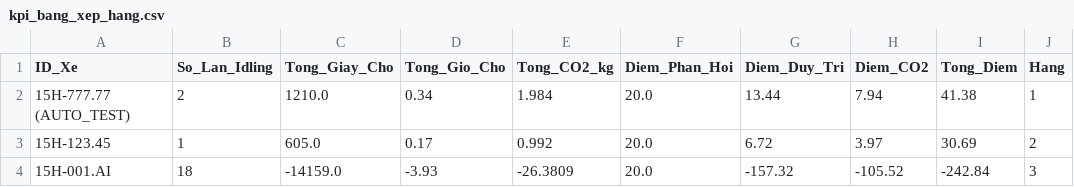
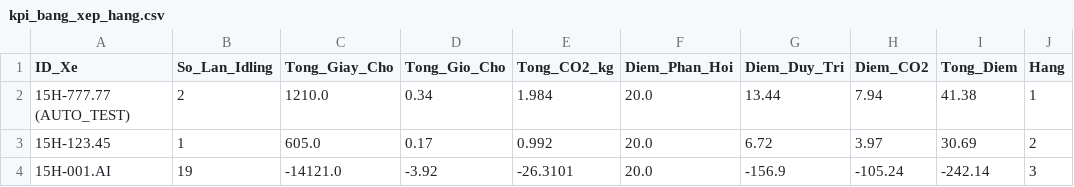
Before and after one commit to Tlynnn2911/EcoNuged_Web, a CSV file: 04_DATA/kpi_bang_xep_hang.csv, drawn as a sheet; only a part is shown; the diff names each change by its address in the sheet, - before the commit and + after, or states it on an @@ line.

```diff
--- a/04_DATA/kpi_bang_xep_hang.csv
+++ b/04_DATA/kpi_bang_xep_hang.csv
-B4 (So_Lan_Idling): 18
+B4 (So_Lan_Idling): 19
-C4 (Tong_Giay_Cho): -14159.0
+C4 (Tong_Giay_Cho): -14121.0
-D4 (Tong_Gio_Cho): -3.93
+D4 (Tong_Gio_Cho): -3.92
-E4 (Tong_CO2_kg): -26.3809
+E4 (Tong_CO2_kg): -26.3101
-G4 (Diem_Duy_Tri): -157.32
+G4 (Diem_Duy_Tri): -156.9
-H4 (Diem_CO2): -105.52
+H4 (Diem_CO2): -105.24
-I4 (Tong_Diem): -242.84
+I4 (Tong_Diem): -242.14
```
Also changed, not shown: 04_DATA/nhat_ky_phat_thai_esg.csv, 1 other file.
